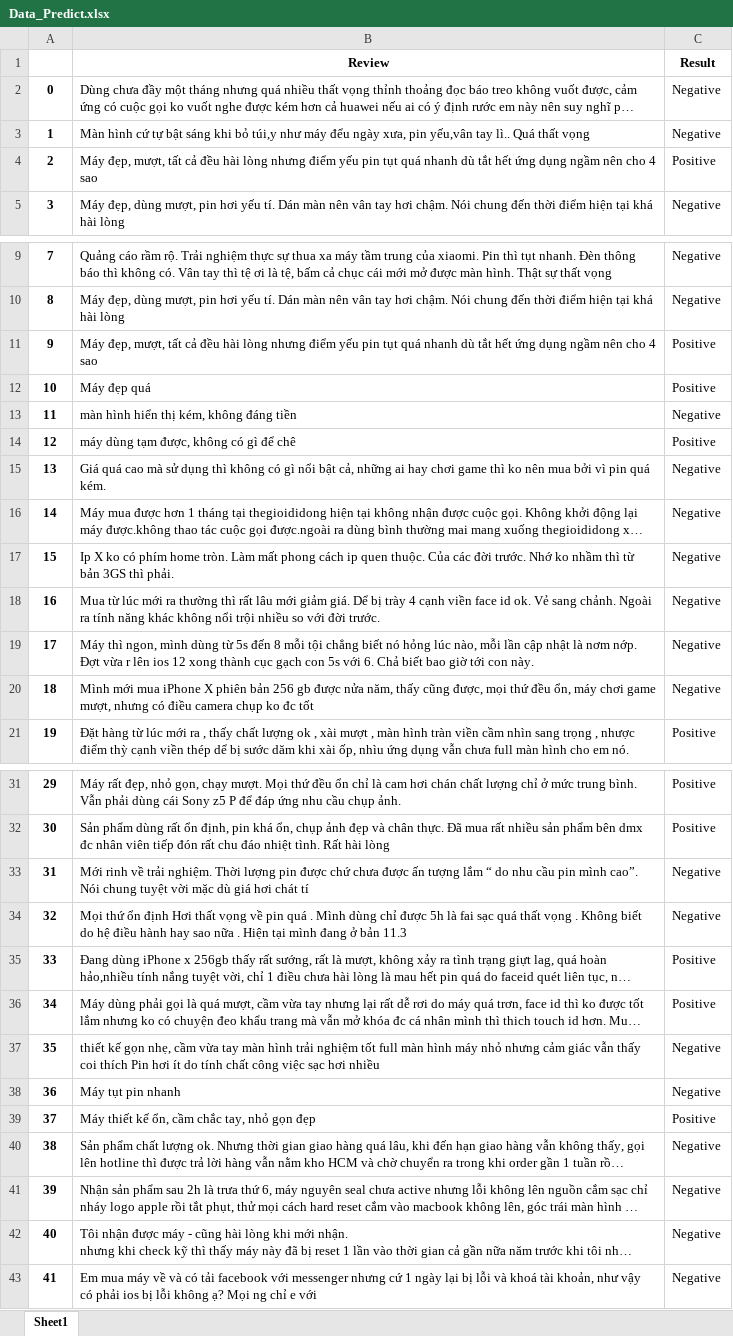
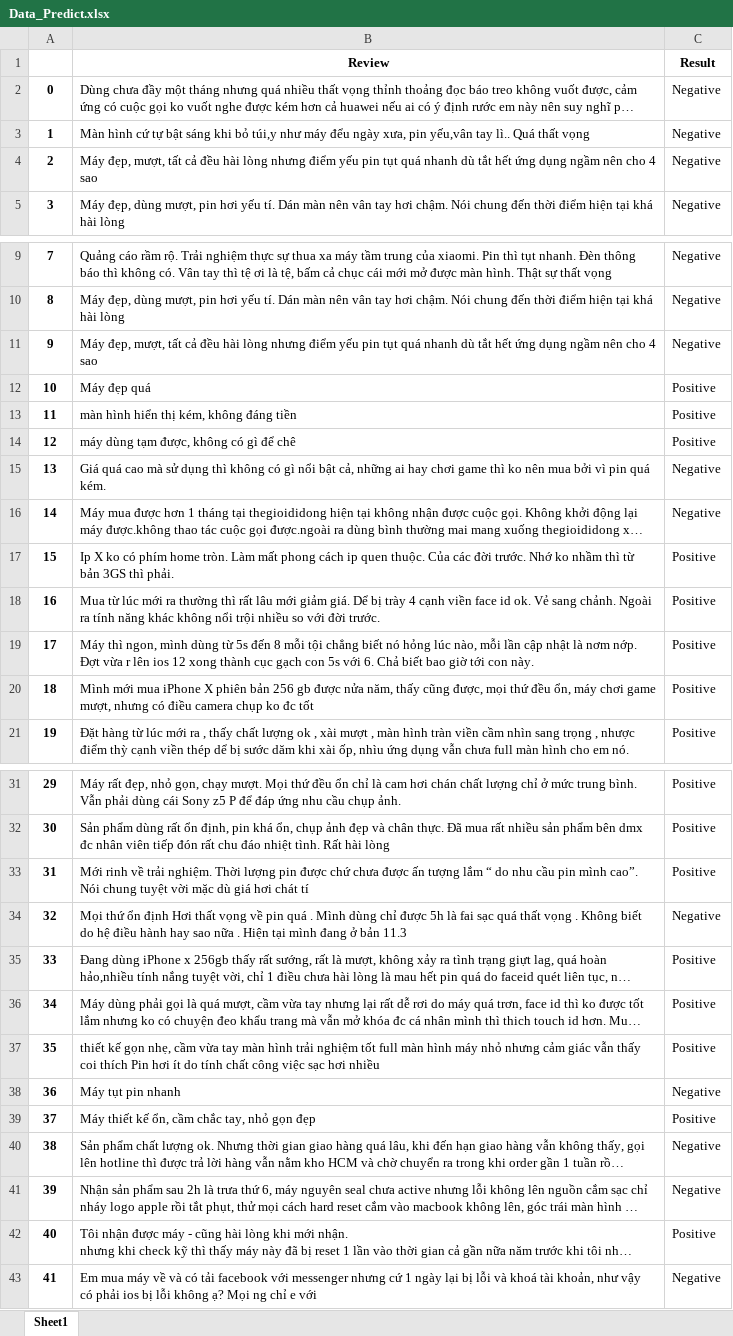
Before and after one commit to vinhdoan1618/DA2019, an Excel workbook: Data/Data_Predict.xlsx, sheet Sheet1, drawn as a sheet; only a part is shown, gaps mark what is left out; long unchanged cells end in …; values as stored, in another font and other column widths than the file's, no borders; the diff names each change by its address in the sheet, - before the commit and + after, or states it on an @@ line.

```diff
--- a/Data/Data_Predict.xlsx (sheet Sheet1)
+++ b/Data/Data_Predict.xlsx (sheet Sheet1)
-C4 (Result): Positive
+C4 (Result): Negative
-C11 (Result): Positive
+C11 (Result): Negative
-C13 (Result): Negative
+C13 (Result): Positive
-C17:C20 (Result): Negative
+C17:C20 (Result): Positive
-C33 (Result): Negative
+C33 (Result): Positive
-C37 (Result): Negative
+C37 (Result): Positive
-C42 (Result): Negative
+C42 (Result): Positive
```
Also changed, not shown: Data/Data_Train_Tgdd.xlsx, 15 other files.
